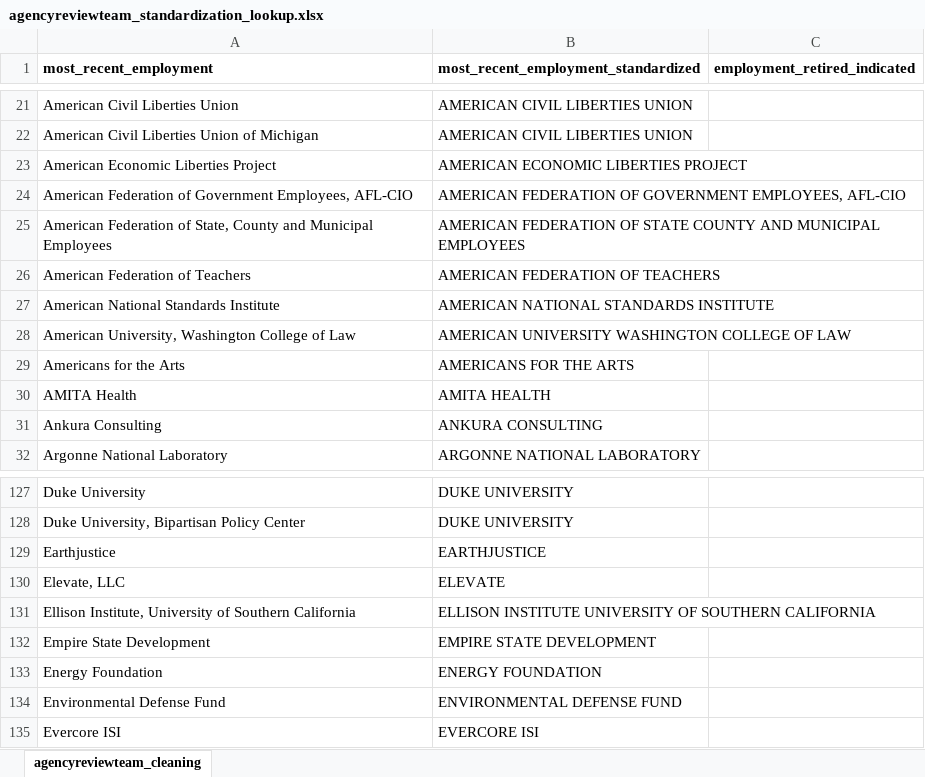
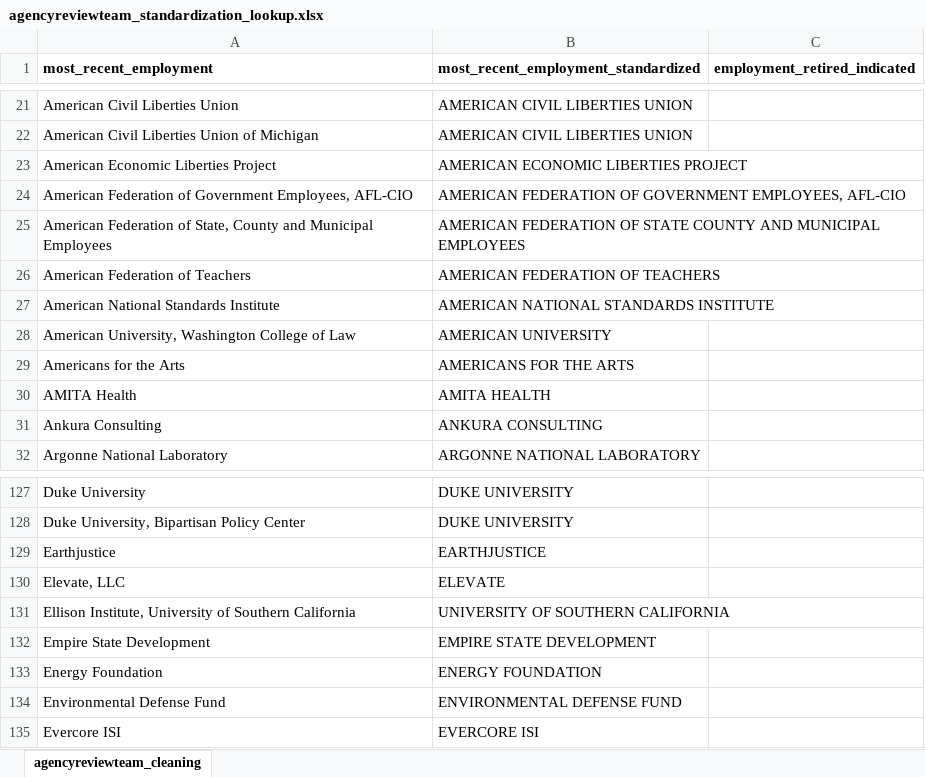
Before and after one commit to amkessler/biden_transition_teams, an Excel workbook: processed_data/agencyreviewteam_standardization_lookup.xlsx, sheet agencyreviewteam_cleaning, drawn as a sheet; only a part is shown, gaps mark what is left out; values as stored, in another font and other column widths than the file's, no borders; the diff names each change by its address in the sheet, - before the commit and + after, or states it on an @@ line.

Commit message:
standardized several university names

```diff
--- a/processed_data/agencyreviewteam_standardization_lookup.xlsx (sheet agencyreviewteam_cleaning)
+++ b/processed_data/agencyreviewteam_standardization_lookup.xlsx (sheet agencyreviewteam_cleaning)
-B28: AMERICAN UNIVERSITY WASHINGTON COLLEGE OF LAW
+B28: AMERICAN UNIVERSITY
-B131: ELLISON INSTITUTE UNIVERSITY OF SOUTHERN CALIFORNIA
+B131: UNIVERSITY OF SOUTHERN CALIFORNIA
```
